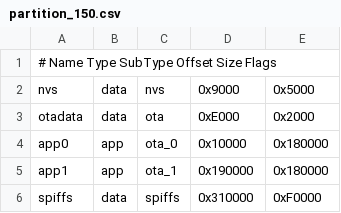
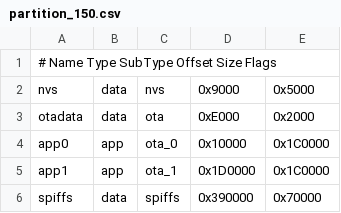
Before and after one commit to springeye/disk_raid_power, a CSV file: partition_150.csv, drawn as a sheet; the diff names each change by its address in the sheet, - before the commit and + after, or states it on an @@ line.

```diff
--- a/partition_150.csv
+++ b/partition_150.csv
-E4:E5: 0x180000
+E4:E5: 0x1C0000
-D5: 0x190000
+D5: 0x1D0000
-D6: 0x310000
+D6: 0x390000
-E6: 0xF0000
+E6: 0x70000
```
Also changed, not shown: 2 other files.
